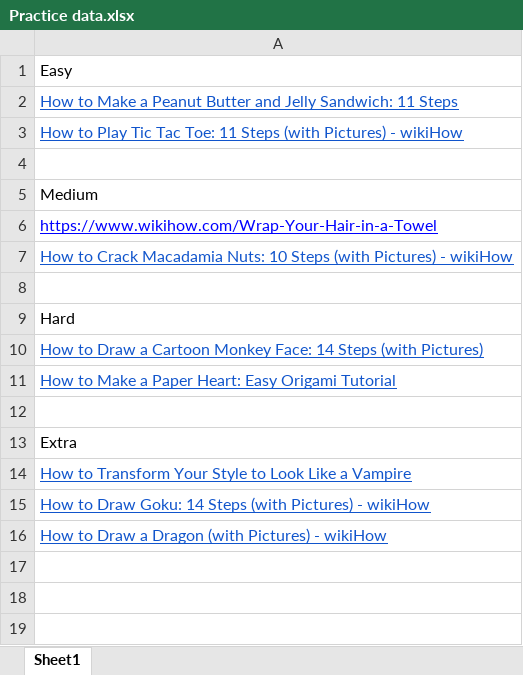
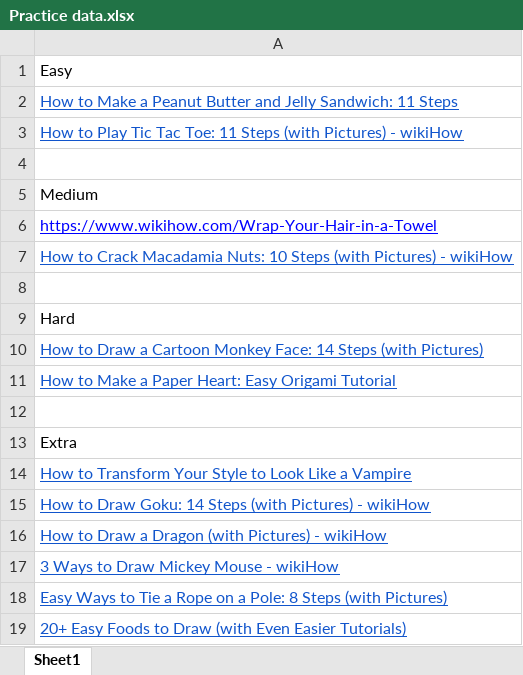
Before and after one commit to doeverett42/CSC-4240-Technical-Documentation-Group, an Excel workbook: Practice data.xlsx, sheet Sheet1, drawn as a sheet; values as stored, in another font and other column widths than the file's, no borders; the diff names each change by its address in the sheet, - before the commit and + after, or states it on an @@ line.

```diff
--- a/Practice data.xlsx (sheet Sheet1)
+++ b/Practice data.xlsx (sheet Sheet1)
+row 17: 3 Ways to Draw Mickey Mouse - wikiHow
+row 18: Easy Ways to Tie a Rope on a Pole: 8 Steps (with Pictures)
+row 19: 20+ Easy Foods to Draw (with Even Easier Tutorials)
```
Also changed, not shown: 2 other files.
